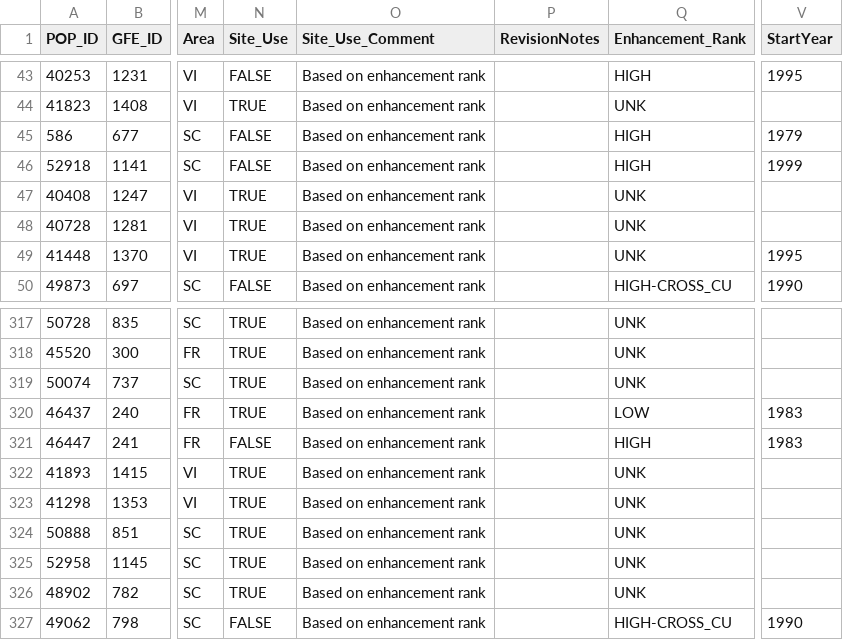
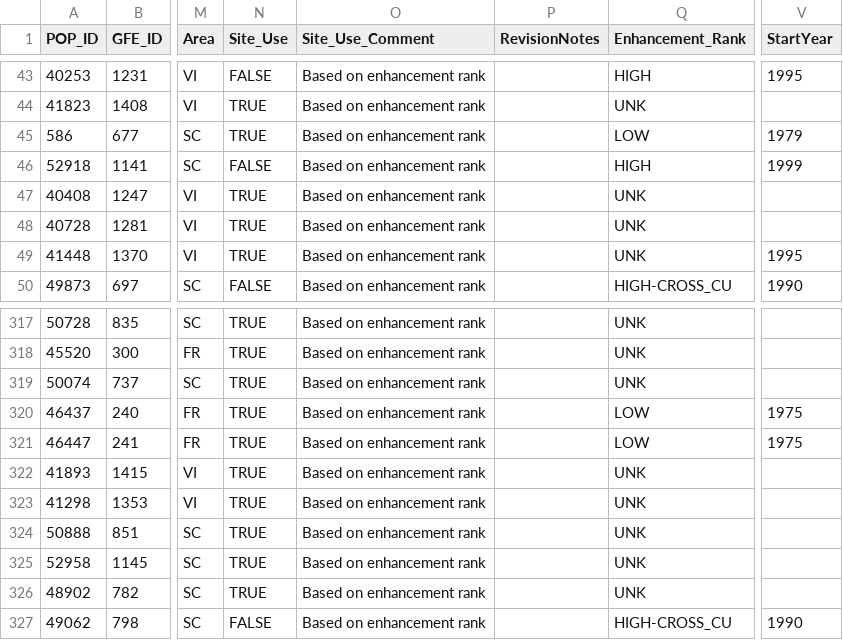
Before and after one commit to SOLV-Code/Scanner-Data-Processing, a CSV file: DATA_IN/SOURCES/SBC Chinook/SBC_Chinook_VerifiedSiteLookup.csv, drawn as a sheet; only a part is shown, gaps mark what is left out; the diff names each change by its address in the sheet, - before the commit and + after, or states it on an @@ line.

```diff
--- a/DATA_IN/SOURCES/SBC Chinook/SBC_Chinook_VerifiedSiteLookup.csv
+++ b/DATA_IN/SOURCES/SBC Chinook/SBC_Chinook_VerifiedSiteLookup.csv
-N45 (Site_Use): FALSE
+N45 (Site_Use): TRUE
-Q45 (Enhancement_Rank): HIGH
+Q45 (Enhancement_Rank): LOW
-V320:V321 (StartYear): 1983
+V320:V321 (StartYear): 1975
-N321 (Site_Use): FALSE
+N321 (Site_Use): TRUE
-Q321 (Enhancement_Rank): HIGH
+Q321 (Enhancement_Rank): LOW
```
Also changed, not shown: DATA_LOOKUP_FILES/MOD_MAIN_CU_LOOKUP_FOR_SOS.csv, 10 other files.
